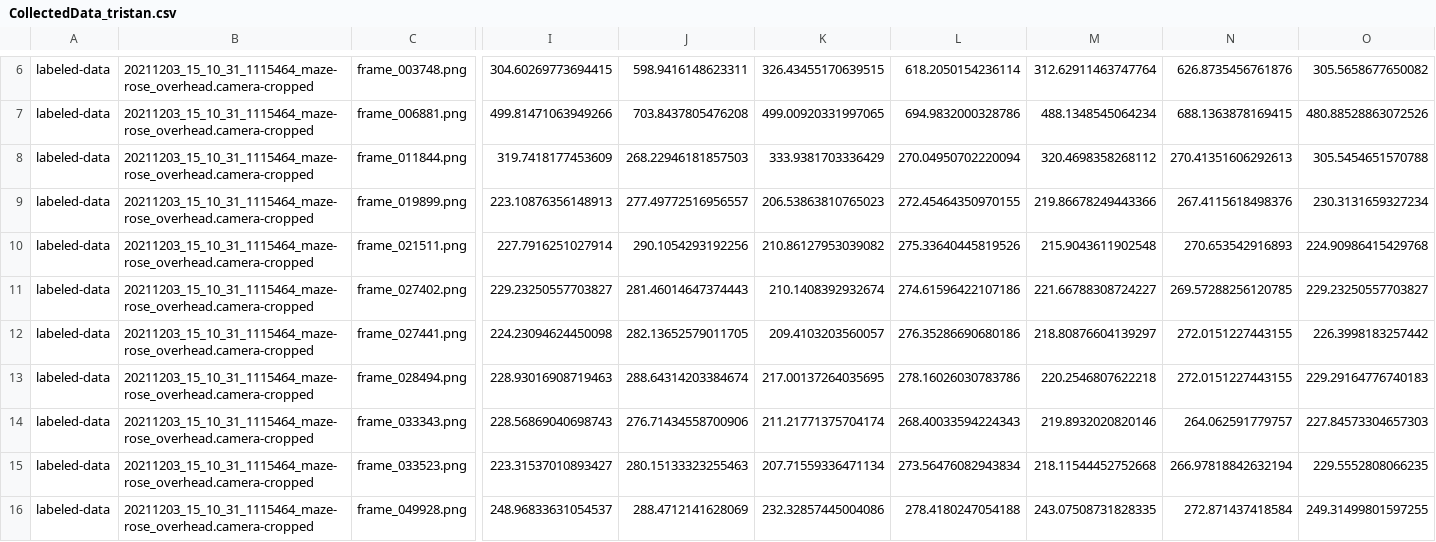
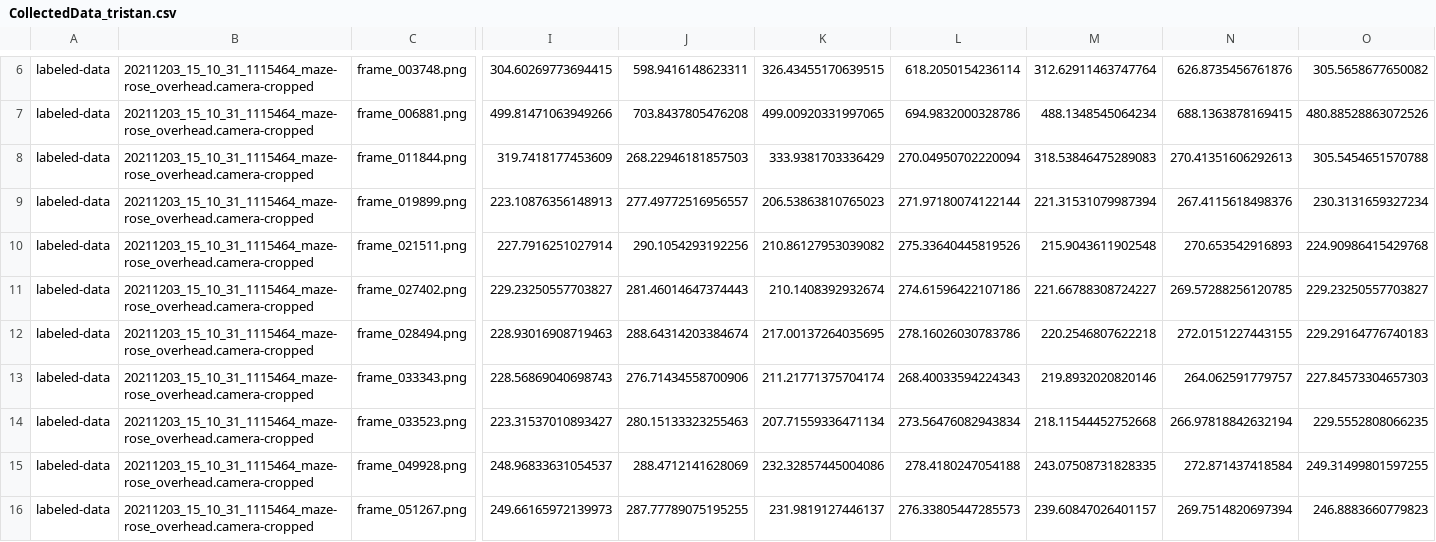
Before and after one commit to chaplinta/hm2p, a CSV file: sourcedata/trackers/dlc/hm2p-retrain-tristan-2026-03-20/labeled-data/20211203_15_10_31_1115464_maze-rose_overhead.camera-cropped/CollectedData_tristan.csv, drawn as a sheet; only a part is shown, gaps mark what is left out; the shorter side is filled out with more unchanged rows; rows hold the shown columns only; the diff covers the shown part only; the diff names each change by its address in the sheet, - before the commit and + after, or states it on an @@ line.

Commit message:
Auto-save labels: 20211203_15_10_31_1115464_maze-rose_overhead.camer

```diff
--- a/sourcedata/trackers/dlc/hm2p-retrain-tristan-2026-03-20/labeled-data/20211203_15_10_31_1115464_maze-rose_overhead.camera-cropped/CollectedData_tristan.csv
+++ b/sourcedata/trackers/dlc/hm2p-retrain-tristan-2026-03-20/labeled-data/20211203_15_10_31_1115464_maze-rose_overhead.camera-cropped/CollectedData_tristan.csv
-M8: 320.4698358268112
+M8: 318.53846475289083
-L9: 272.45464350970155
+L9: 271.97180074122144
-M9: 219.86678249443366
+M9: 221.31531079987394
-row 12: labeled-data | 20211203_15_10_31_1115464_maze-rose_overhead.camera-cropped | frame_027441.png | 224.23094624450098 | 282.13652579011705 | 209.4103203560057 | 276.35286690680186 | 218.80876604139297 | 272.0151227443155 | 226.3998183257442
```
Also changed, not shown: 4 removed rows elsewhere in this file, 1 other file.
